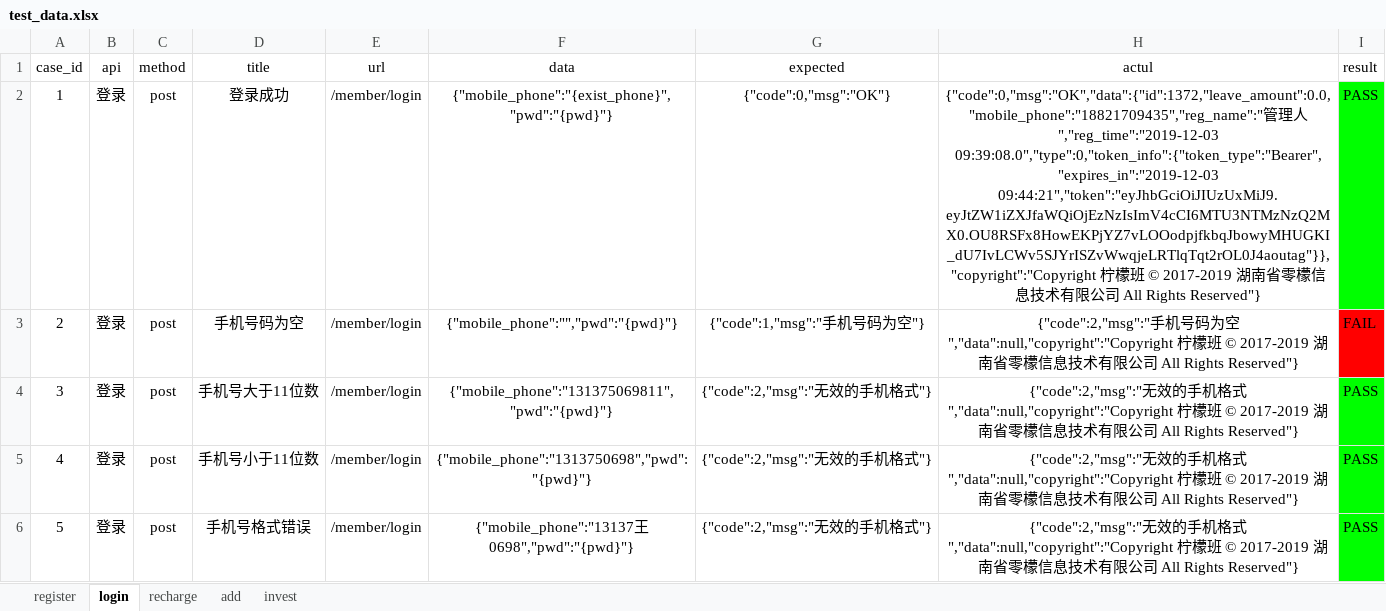
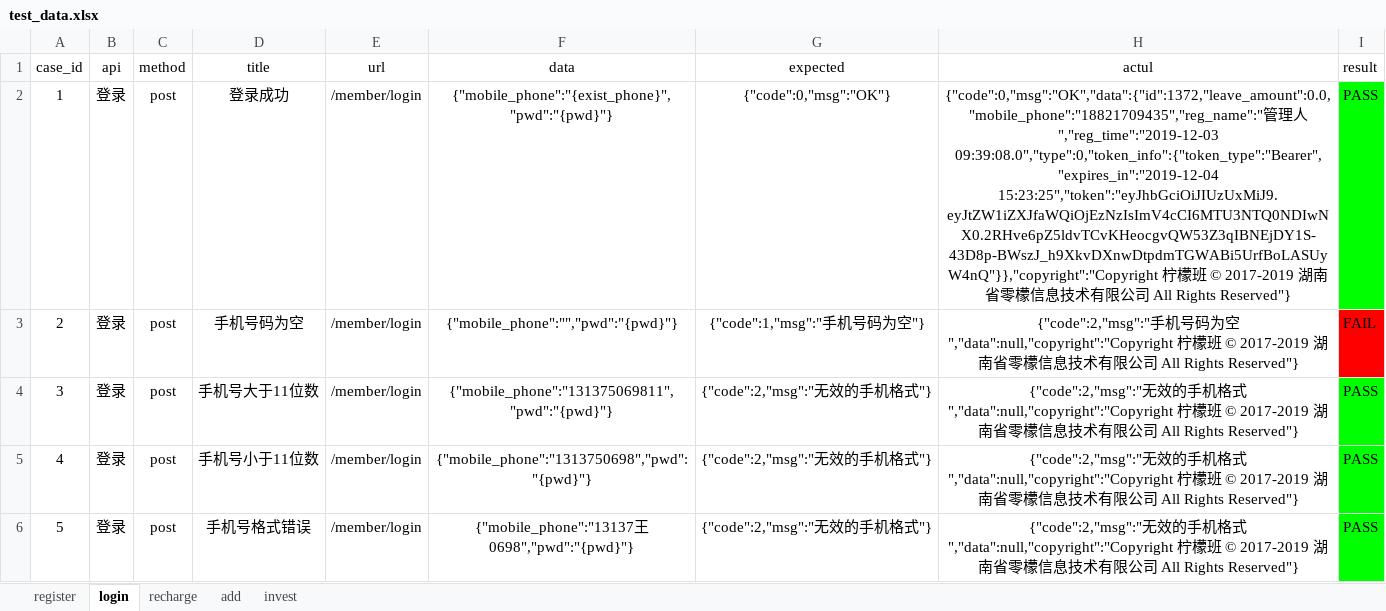
Before and after one commit to zhicheng-python/interface_auto, an Excel workbook: Test_datas/test_data.xlsx, sheet login, drawn as a sheet; only a part is shown; values as stored, in another font and other column widths than the file's, no borders; the diff names each change by its address in the sheet, - before the commit and + after, or states it on an @@ line.

```diff
--- a/Test_datas/test_data.xlsx (sheet login)
+++ b/Test_datas/test_data.xlsx (sheet login)
-H2 (actul): …人","reg_time":"2019-12-03 09:39:08.0","type":0,"token_info":{"token_type":"Bearer","expires_in":"2019-12-03 09:44:21","token":"eyJhbGciOiJIUzUxMiJ9.eyJtZW1iZXJfaWQiOjEzNzIsImV4cCI6MTU3NTMzNzQ2MX0.OU8RSFx8HowEKPjYZ7vLOOodpjfkbqJbowyMHUGKI_dU7IvLCWv5SJYrISZvWwqjeLRTlqTqt2rOL0J4aoutag"}},"copyright":"Copyright 柠檬…
+H2 (actul): …人","reg_time":"2019-12-03 09:39:08.0","type":0,"token_info":{"token_type":"Bearer","expires_in":"2019-12-04 15:23:25","token":"eyJhbGciOiJIUzUxMiJ9.eyJtZW1iZXJfaWQiOjEzNzIsImV4cCI6MTU3NTQ0NDIwNX0.2RHve6pZ5ldvTCvKHeocgvQW53Z3qIBNEjDY1S-43D8p-BWszJ_h9XkvDXnwDtpdmTGWABi5UrfBoLASUyW4nQ"}},"copyright":"Copyright 柠檬…
```
Also changed, not shown: sheet recharge, sheet invest, sheet add, sheet register, 3 other files.
